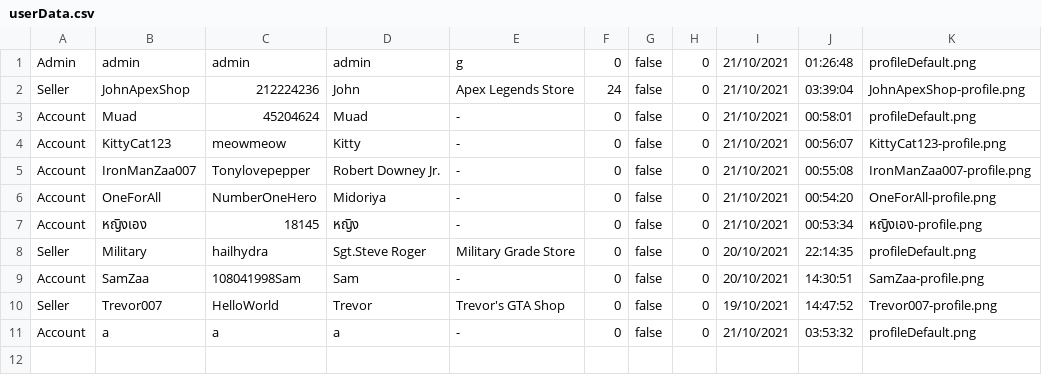
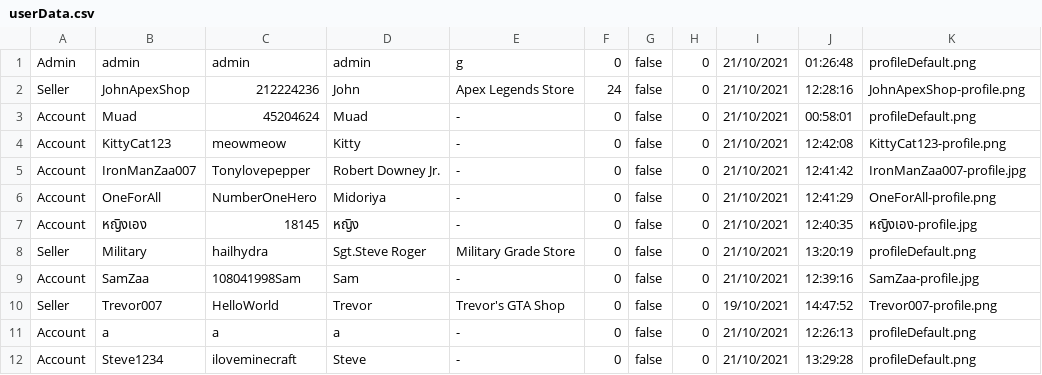
Before and after one commit to lrisia/BONK-Shop, a CSV file: data/userData.csv, drawn as a sheet.

```diff
--- a/data/userData.csv
+++ b/data/userData.csv
@@ -1,11 +1,12 @@
 Admin,admin,admin,admin,g,0,false,0,21/10/2021,01:26:48,profileDefault.png
-Seller,JohnApexShop,212224236,John,Apex Legends Store,24,false,0,21/10/2021,03:39:04,JohnApexShop-profile.png
+Seller,JohnApexShop,212224236,John,Apex Legends Store,24,false,0,21/10/2021,12:28:16,JohnApexShop-profile.png
 Account,Muad,45204624,Muad,-,0,false,0,21/10/2021,00:58:01,profileDefault.png
-Account,KittyCat123,meowmeow,Kitty,-,0,false,0,21/10/2021,00:56:07,KittyCat123-profile.png
-Account,IronManZaa007,Tonylovepepper,Robert Downey Jr.,-,0,false,0,21/10/2021,00:55:08,IronManZaa007-profile.png
-Account,OneForAll,NumberOneHero,Midoriya,-,0,false,0,21/10/2021,00:54:20,OneForAll-profile.png
-Account,หญิงเอง,18145,หญิง,-,0,false,0,21/10/2021,00:53:34,หญิงเอง-profile.png
-Seller,Military,hailhydra,Sgt.Steve Roger,Military Grade Store,0,false,0,20/10/2021,22:14:35,profileDefault.png
-Account,SamZaa,108041998Sam,Sam,-,0,false,0,20/10/2021,14:30:51,SamZaa-profile.png
+Account,KittyCat123,meowmeow,Kitty,-,0,false,0,21/10/2021,12:42:08,KittyCat123-profile.png
+Account,IronManZaa007,Tonylovepepper,Robert Downey Jr.,-,0,false,0,21/10/2021,12:41:42,IronManZaa007-profile.jpg
+Account,OneForAll,NumberOneHero,Midoriya,-,0,false,0,21/10/2021,12:41:29,OneForAll-profile.png
+Account,หญิงเอง,18145,หญิง,-,0,false,0,21/10/2021,12:40:35,หญิงเอง-profile.jpg
+Seller,Military,hailhydra,Sgt.Steve Roger,Military Grade Store,0,false,0,21/10/2021,13:20:19,profileDefault.png
+Account,SamZaa,108041998Sam,Sam,-,0,false,0,21/10/2021,12:39:16,SamZaa-profile.jpg
 Seller,Trevor007,HelloWorld,Trevor,Trevor's GTA Shop,0,false,0,19/10/2021,14:47:52,Trevor007-profile.png
-Account,a,a,a,-,0,false,0,21/10/2021,03:53:32,profileDefault.png
+Account,a,a,a,-,0,false,0,21/10/2021,12:26:13,profileDefault.png
+Account,Steve1234,iloveminecraft,Steve,-,0,false,0,21/10/2021,13:29:28,profileDefault.png
```
Also changed, not shown: data/productData.csv, 14 other files.
